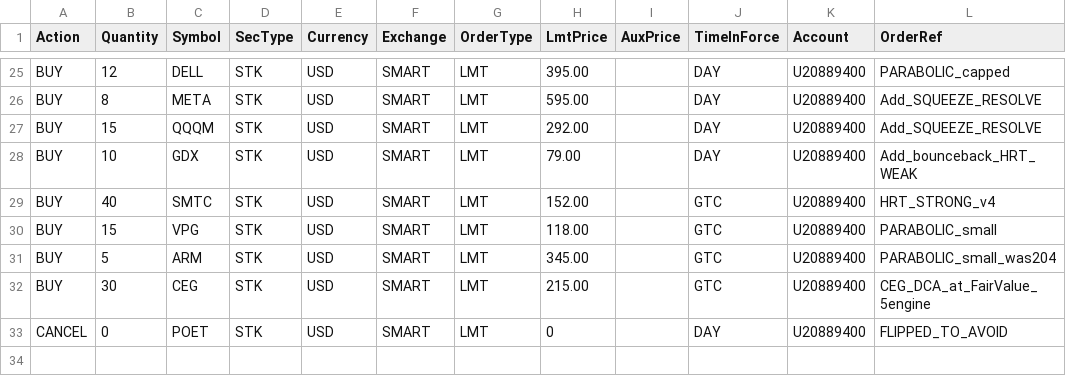
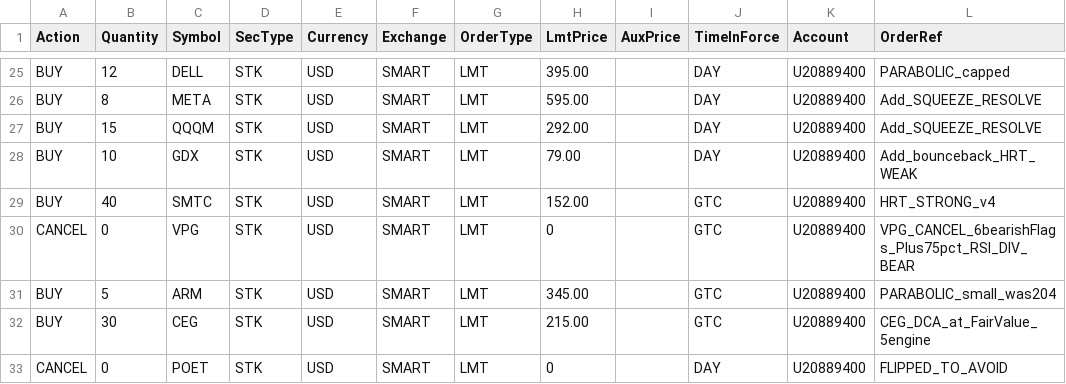
Before and after one commit to mikaelyoo/Code, a CSV file: orders_2026-06-07_BPC.csv, drawn as a sheet; only a part is shown, gaps mark what is left out.

```diff
--- a/orders_2026-06-07_BPC.csv
+++ b/orders_2026-06-07_BPC.csv
@@ -29,3 +29,3 @@ BUY,10,GDX,STK,USD,SMART,LMT,79.00,,DAY,U20889400,Add_bounceback_HRT_WEAK
 BUY,40,SMTC,STK,USD,SMART,LMT,152.00,,GTC,U20889400,HRT_STRONG_v4
-BUY,15,VPG,STK,USD,SMART,LMT,118.00,,GTC,U20889400,PARABOLIC_small
+CANCEL,0,VPG,STK,USD,SMART,LMT,0,,GTC,U20889400,VPG_CANCEL_6bearishFlags_Plus75pct_RSI_DIV_BEAR
 BUY,5,ARM,STK,USD,SMART,LMT,345.00,,GTC,U20889400,PARABOLIC_small_was204
```
